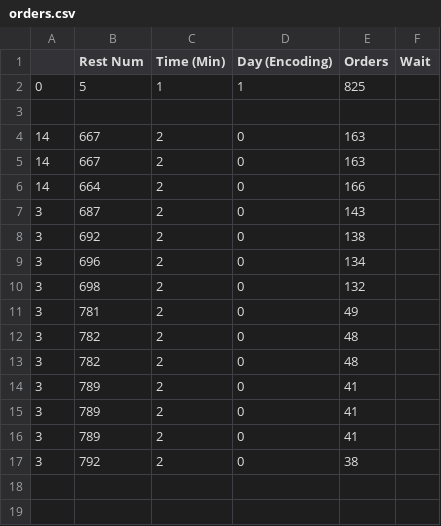
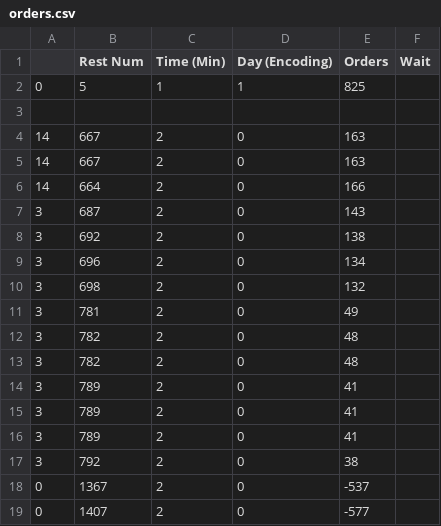
Before and after one commit to amccully/MeHungi-2, a CSV file: orders.csv, drawn as a sheet.

```diff
--- a/orders.csv
+++ b/orders.csv
@@ -17 +17,3 @@
 3,792,2,0,38
+0,1367,2,0,-537
+0,1407,2,0,-577
```
Also changed, not shown: 13 other files.
